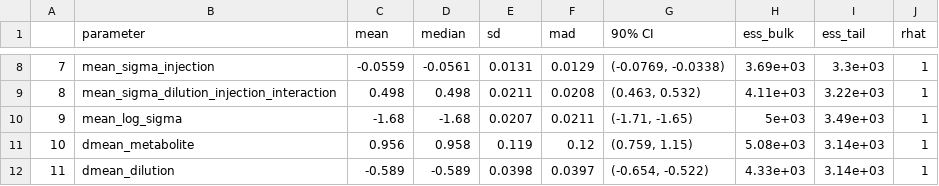
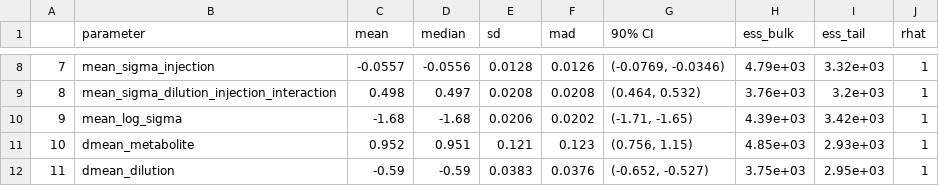
Before and after one commit to margotbiesemans/dilution_injection_optimization, a CSV file: deliv/tables/mod2/parameter-table.csv, drawn as a sheet; only a part is shown, gaps mark what is left out; the diff covers the shown part only.

```diff
--- a/deliv/tables/mod2/parameter-table.csv
+++ b/deliv/tables/mod2/parameter-table.csv
@@ -8,5 +8,5 @@
-"7","mean_sigma_injection","-0.0559","-0.0561","0.0131","0.0129","(-0.0769, -0.0338)","3.69e+03","3.3e+03","   1"
-"8","mean_sigma_dilution_injection_interaction","0.498","0.498","0.0211","0.0208","(0.463, 0.532)","4.11e+03","3.22e+03","   1"
-"9","mean_log_sigma","-1.68","-1.68","0.0207","0.0211","(-1.71, -1.65)","5e+03","3.49e+03","   1"
-"10","dmean_metabolite","0.956","0.958","0.119","0.12","(0.759, 1.15)","5.08e+03","3.14e+03","   1"
-"11","dmean_dilution","-0.589","-0.589","0.0398","0.0397","(-0.654, -0.522)","4.33e+03","3.14e+03","   1"
+"7","mean_sigma_injection","-0.0557","-0.0556","0.0128","0.0126","(-0.0769, -0.0346)","4.79e+03","3.32e+03","   1"
+"8","mean_sigma_dilution_injection_interaction","0.498","0.497","0.0208","0.0208","(0.464, 0.532)","3.76e+03","3.2e+03","   1"
+"9","mean_log_sigma","-1.68","-1.68","0.0206","0.0202","(-1.71, -1.65)","4.39e+03","3.42e+03","   1"
+"10","dmean_metabolite","0.952","0.951","0.121","0.123","(0.756, 1.15)","4.85e+03","2.93e+03","   1"
+"11","dmean_dilution","-0.59","-0.59","0.0383","0.0376","(-0.652, -0.527)","3.75e+03","2.95e+03","   1"
```
Also changed, not shown: 116 edited cells elsewhere in this file, 45 other files.
